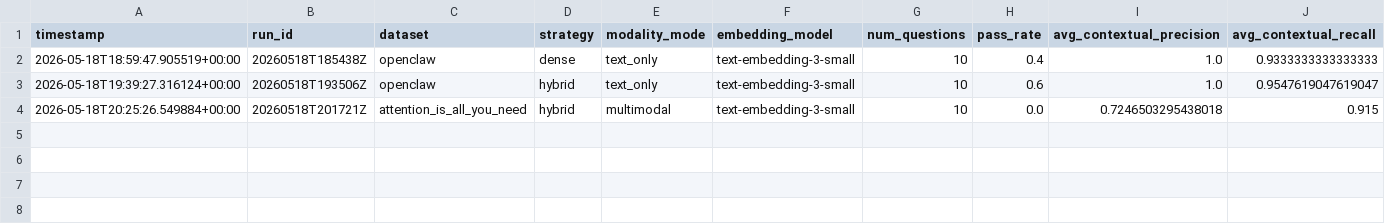
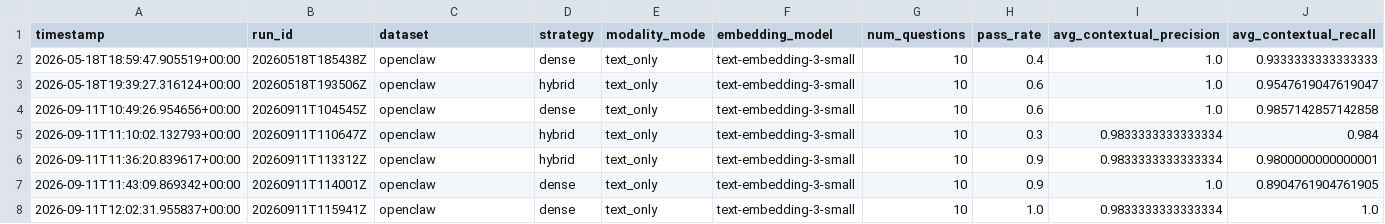
Before and after one commit to ayush-singh314/researchLM, a CSV file: evaluation/reports/summary.csv, drawn as a sheet; only a part is shown; removed rows and columns are numbered as before the commit, all else as after; rows hold the shown columns only; the diff names each change by its address in the sheet, - before the commit and + after, or states it on an @@ line.

Commit message:
measured the latency reduction after introduction of the embedding caching

```diff
--- a/evaluation/reports/summary.csv
+++ b/evaluation/reports/summary.csv
-row 4: 2026-05-18T20:25:26.549884+00:00 | 20260518T201721Z | attention_is_all_you_need | hybrid | multimodal | text-embedding-3-small | 10 | 0.0 | 0.7246503295438018 | 0.915
+row 4: 2026-09-11T10:49:26.954656+00:00 | 20260911T104545Z | openclaw | dense | text_only | text-embedding-3-small | 10 | 0.6 | 1.0 | 0.9857142857142858
+row 5: 2026-09-11T11:10:02.132793+00:00 | 20260911T110647Z | openclaw | hybrid | text_only | text-embedding-3-small | 10 | 0.3 | 0.9833333333333334 | 0.984
+row 6: 2026-09-11T11:36:20.839617+00:00 | 20260911T113312Z | openclaw | hybrid | text_only | text-embedding-3-small | 10 | 0.9 | 0.9833333333333334 | 0.9800000000000001
+row 7: 2026-09-11T11:43:09.869342+00:00 | 20260911T114001Z | openclaw | dense | text_only | text-embedding-3-small | 10 | 0.9 | 1.0 | 0.8904761904761905
+row 8: 2026-09-11T12:02:31.955837+00:00 | 20260911T115941Z | openclaw | dense | text_only | text-embedding-3-small | 10 | 1.0 | 0.9833333333333334 | 1.0
```
Also changed, not shown: 41 other files.
